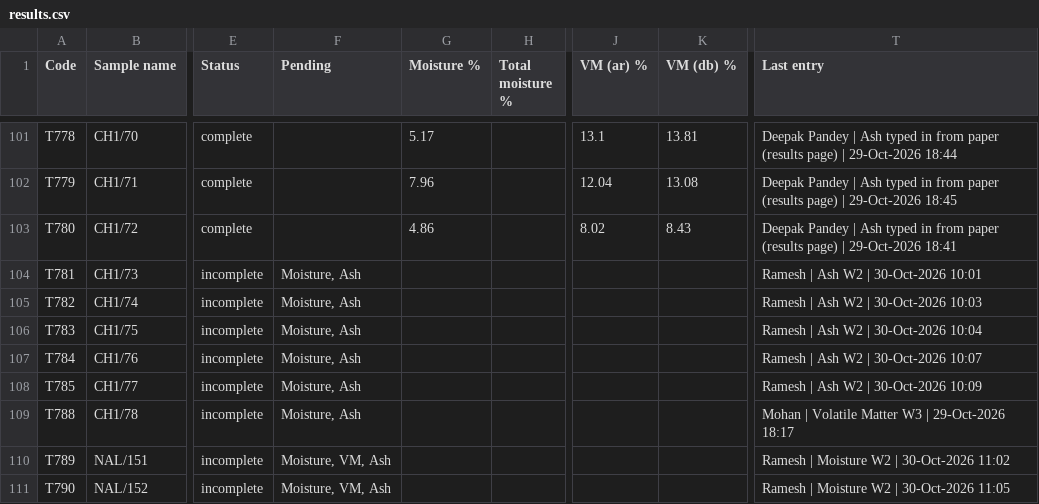
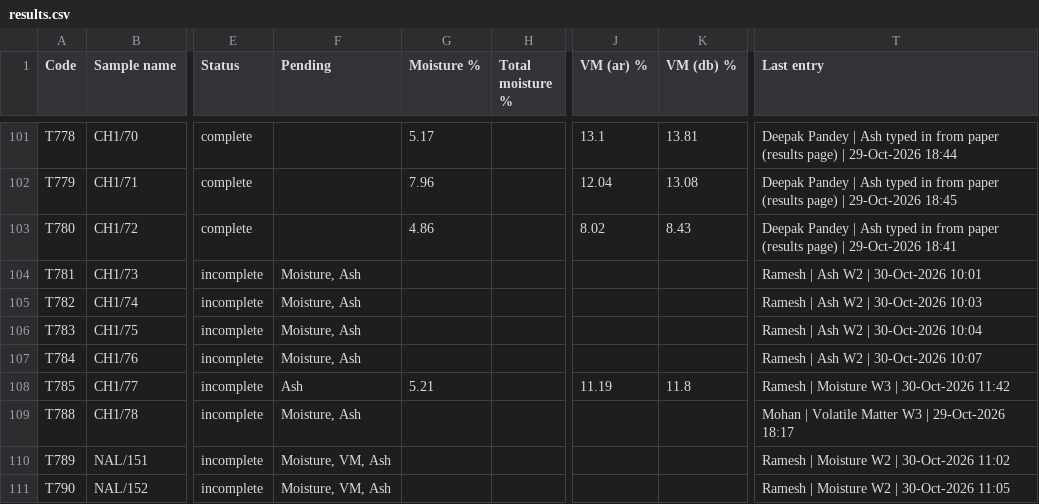
Before and after one commit to girish-vastrakar/weighing_data_QR, a CSV file: results.csv, drawn as a sheet; only a part is shown, gaps mark what is left out; the diff names each change by its address in the sheet, - before the commit and + after, or states it on an @@ line.

```diff
--- a/results.csv
+++ b/results.csv
-F108 (Pending): Moisture, Ash
+F108 (Pending): Ash
-G108 (Moisture %): (empty)
+G108 (Moisture %): 5.21
-J108 (VM (ar) %): (empty)
+J108 (VM (ar) %): 11.19
-K108 (VM (db) %): (empty)
+K108 (VM (db) %): 11.8
-T108 (Last entry): Ramesh | Ash W2 | 30-Oct-2026 10:09
+T108 (Last entry): Ramesh | Moisture W3 | 30-Oct-2026 11:42
```
Also changed, not shown: 1 other file.
